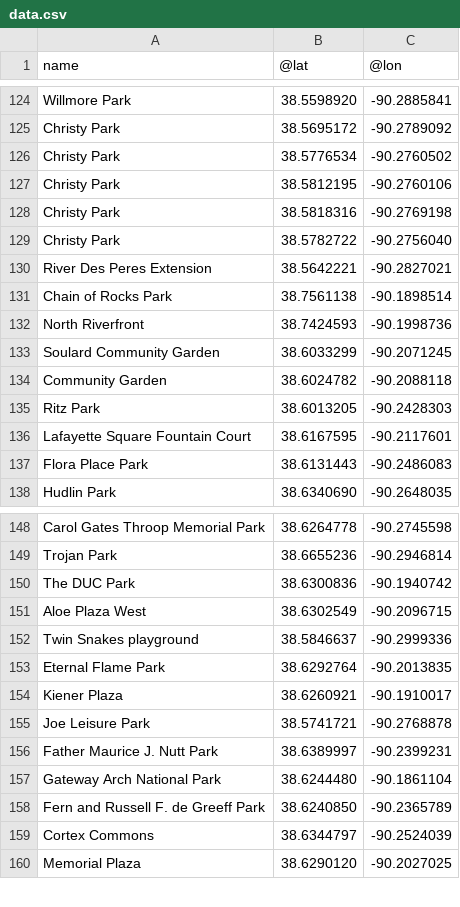
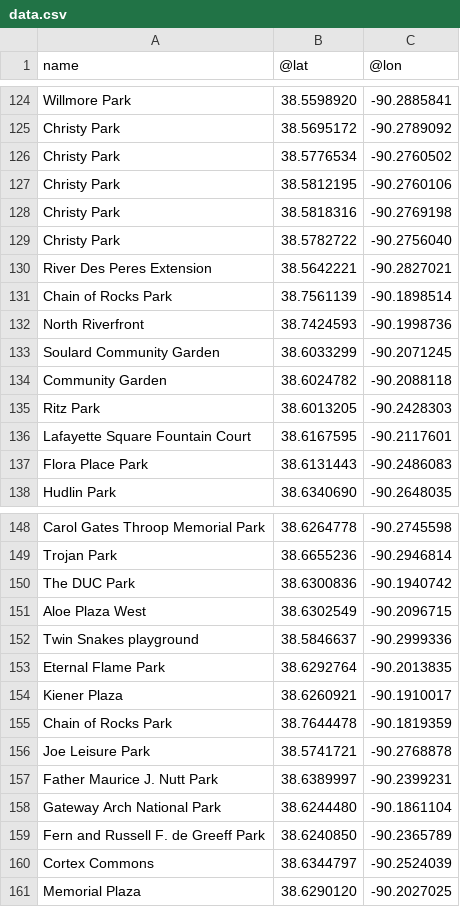
Before and after one commit to data-engineering-workshop/overpass, a CSV file: data.csv, drawn as a sheet; only a part is shown, gaps mark what is left out.

```diff
--- a/data.csv
+++ b/data.csv
@@ -130,3 +130,3 @@ Christy Park,38.5782722,-90.2756040
 River Des Peres Extension,38.5642221,-90.2827021
-Chain of Rocks Park,38.7561138,-90.1898514
+Chain of Rocks Park,38.7561139,-90.1898514
 North Riverfront,38.7424593,-90.1998736
@@ -154,2 +154,3 @@ Eternal Flame Park,38.6292764,-90.2013835
 Kiener Plaza,38.6260921,-90.1910017
+Chain of Rocks Park,38.7644478,-90.1819359
 Joe Leisure Park,38.5741721,-90.2768878
```
